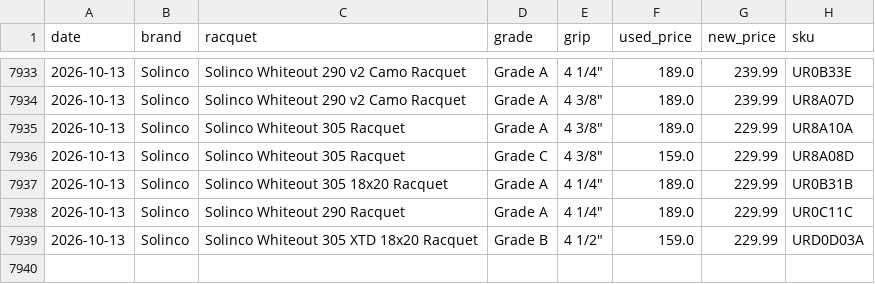
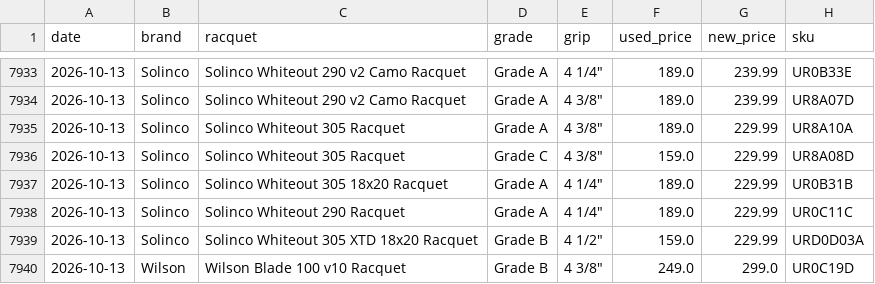
Before and after one commit to shudengnyc/tw-used-racket-tracker, a CSV file: history.csv, drawn as a sheet; only a part is shown, gaps mark what is left out.

```diff
--- a/history.csv
+++ b/history.csv
@@ -7939 +7939,2 @@ date,brand,racquet,grade,grip,used_price,new_price,sku
 2026-10-13,Solinco,Solinco Whiteout 305 XTD 18x20 Racquet,Grade B,"4 1/2""",159.0,229.99,URD0D03A
+2026-10-13,Wilson,Wilson Blade 100 v10 Racquet,Grade B,"4 3/8""",249.0,299.0,UR0C19D
```
Also changed, not shown: used_prices.csv, 2 other files.
